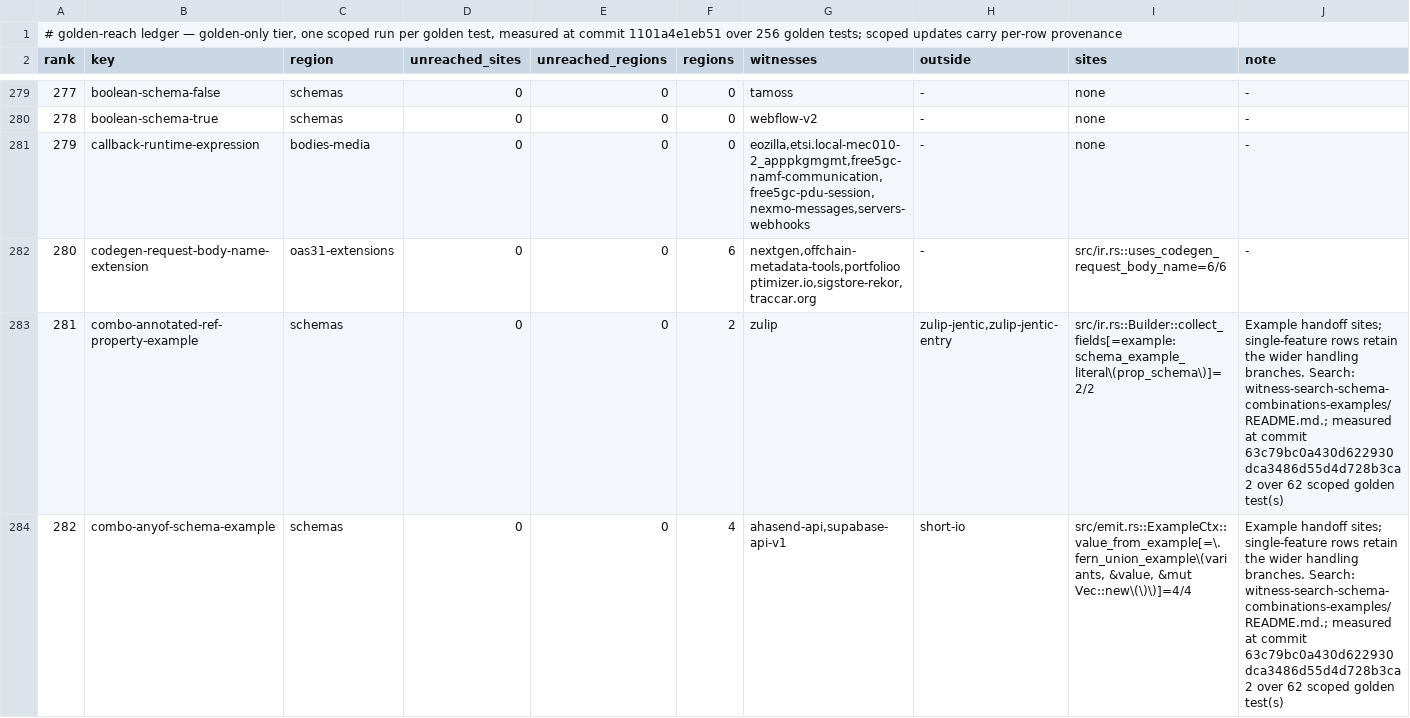
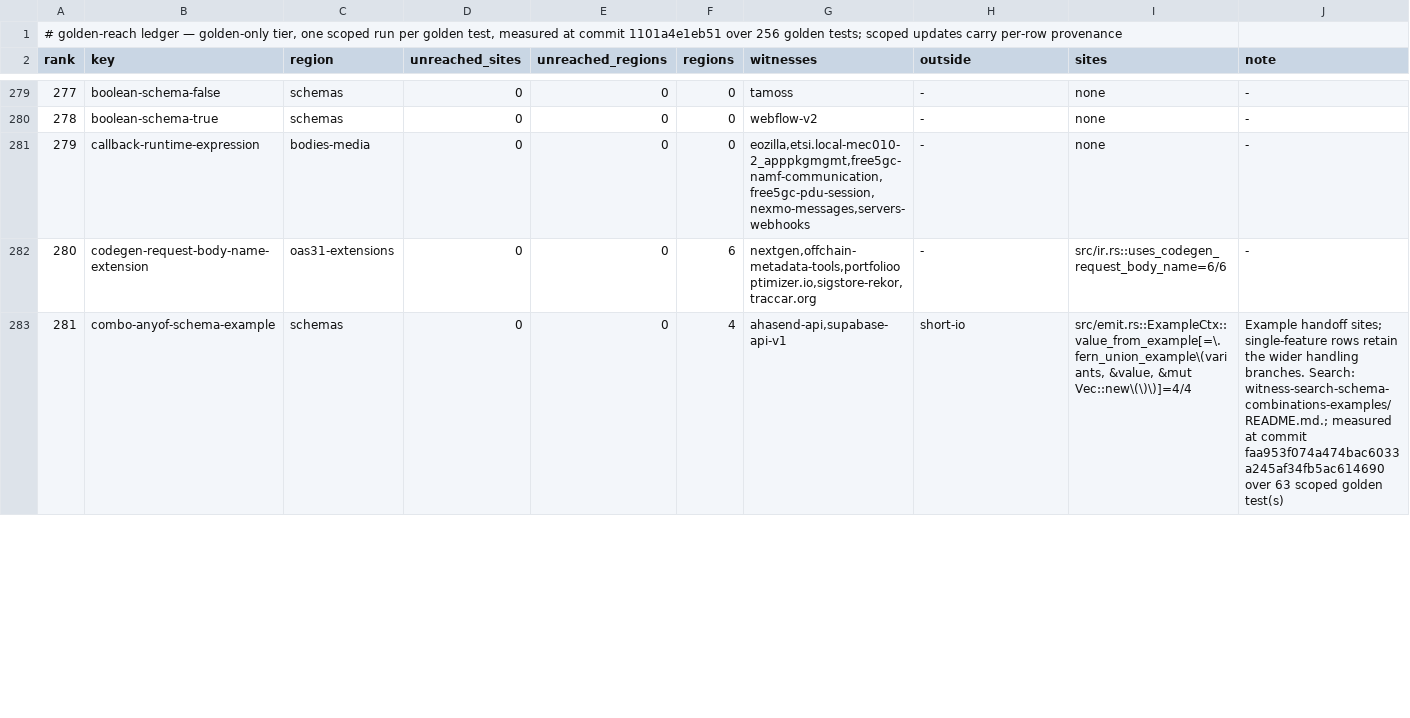
Before and after one commit to nickderobertis/crozier, a TSV file: docs/openapi-surface/golden-reach.tsv, drawn as a sheet; only a part is shown, gaps mark what is left out; removed rows and columns are numbered as before the commit, all else as after; the diff covers the shown part only; the diff names each change by its address in the sheet, - before the commit and + after, or states it on an @@ line.

Commit message:
fix: count combination categories apart and refresh scoped reach

```diff
--- a/docs/openapi-surface/golden-reach.tsv
+++ b/docs/openapi-surface/golden-reach.tsv
-row 283: 281 | combo-annotated-ref-property-example | schemas | 0 | 0 | 2 | zulip | zulip-jentic,zulip-jentic-entry | src/ir.rs::Builder::collect_fields[=example: schema_example_literal\(prop_schema\)]=2/2 | Example handoff sites; single-feature rows retain the wider handling branches. Search: witness-search-schema-combinations-examples/README.md.; measured at commit 63c79bc0a430d622930dca3486d55d4d728b3ca2 over 62 scoped golden test(s)
@@ column A (rank) renumbered from row 283 down @@
-J283 (note): …at commit 63c79bc0a430d622930dca3486d55d4d728b3ca2 over 62 scoped golden…
+J283 (note): …at commit faa953f074a474bac6033a245af34fb5ac614690 over 63 scoped golden…
```
Also changed, not shown: 1 removed row and 9 edited cells elsewhere in this file, docs/openapi-surface/witness-search-schema-combinations-examples/census.tsv, 10 other files.
